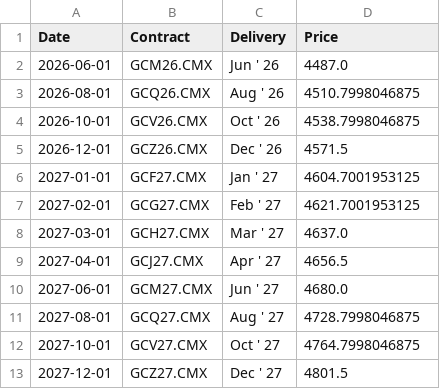
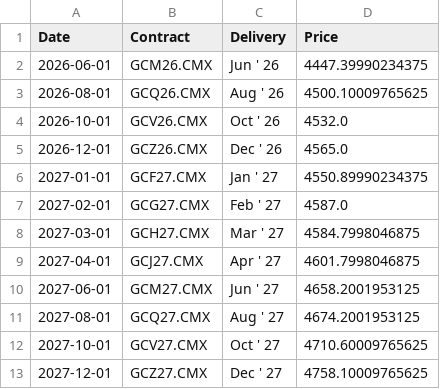
Before and after one commit to dalmeidauriay-ai/cross_market_dashboard, a CSV file: data/processed/futures_curves/curve_gold.csv, drawn as a sheet.

```diff
--- a/data/processed/futures_curves/curve_gold.csv
+++ b/data/processed/futures_curves/curve_gold.csv
@@ -1,13 +1,13 @@
 Date,Contract,Delivery,Price
-2026-06-01,GCM26.CMX,Jun ' 26,4487.0
-2026-08-01,GCQ26.CMX,Aug ' 26,4510.7998046875
-2026-10-01,GCV26.CMX,Oct ' 26,4538.7998046875
-2026-12-01,GCZ26.CMX,Dec ' 26,4571.5
-2027-01-01,GCF27.CMX,Jan ' 27,4604.7001953125
-2027-02-01,GCG27.CMX,Feb ' 27,4621.7001953125
-2027-03-01,GCH27.CMX,Mar ' 27,4637.0
-2027-04-01,GCJ27.CMX,Apr ' 27,4656.5
-2027-06-01,GCM27.CMX,Jun ' 27,4680.0
-2027-08-01,GCQ27.CMX,Aug ' 27,4728.7998046875
-2027-10-01,GCV27.CMX,Oct ' 27,4764.7998046875
-2027-12-01,GCZ27.CMX,Dec ' 27,4801.5
+2026-06-01,GCM26.CMX,Jun ' 26,4447.39990234375
+2026-08-01,GCQ26.CMX,Aug ' 26,4500.10009765625
+2026-10-01,GCV26.CMX,Oct ' 26,4532.0
+2026-12-01,GCZ26.CMX,Dec ' 26,4565.0
+2027-01-01,GCF27.CMX,Jan ' 27,4550.89990234375
+2027-02-01,GCG27.CMX,Feb ' 27,4587.0
+2027-03-01,GCH27.CMX,Mar ' 27,4584.7998046875
+2027-04-01,GCJ27.CMX,Apr ' 27,4601.7998046875
+2027-06-01,GCM27.CMX,Jun ' 27,4658.2001953125
+2027-08-01,GCQ27.CMX,Aug ' 27,4674.2001953125
+2027-10-01,GCV27.CMX,Oct ' 27,4710.60009765625
+2027-12-01,GCZ27.CMX,Dec ' 27,4758.10009765625
```
Also changed, not shown: data/processed/hist_agriculture.csv, data/processed/hist_metals.csv, 23 other files.
